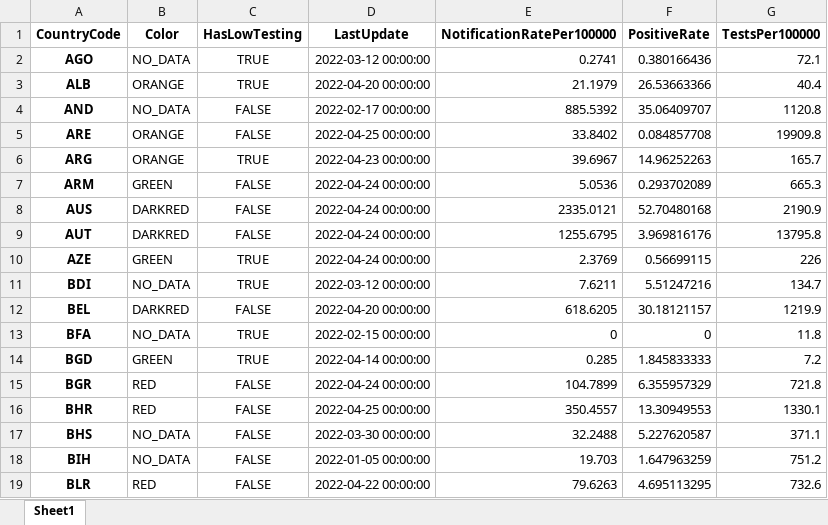
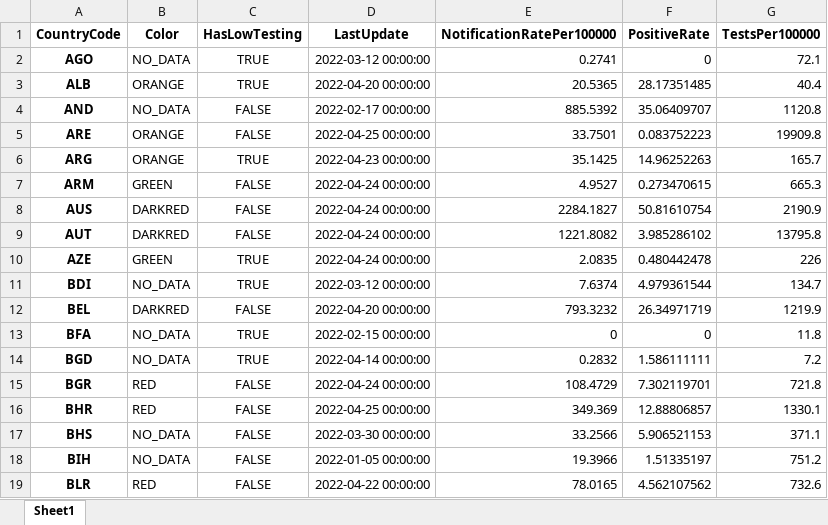
Before and after one commit to GuillaumeDerval/ecdc_covid_worldmap, an Excel workbook: covid.xlsx, sheet Sheet1, drawn as a sheet; only a part is shown; values as stored, in another font and other column widths than the file's, no borders; the diff covers the shown part only; the diff names each change by its address in the sheet, - before the commit and + after, or states it on an @@ line.

```diff
--- a/covid.xlsx (sheet Sheet1)
+++ b/covid.xlsx (sheet Sheet1)
-F2 (PositiveRate): 0.380166436
+F2 (PositiveRate): 0
-E3 (NotificationRatePer100000): 21.1979
+E3 (NotificationRatePer100000): 20.5365
-F3 (PositiveRate): 26.53663366
+F3 (PositiveRate): 28.17351485
-E5 (NotificationRatePer100000): 33.8402
+E5 (NotificationRatePer100000): 33.7501
-F5 (PositiveRate): 0.084857708
+F5 (PositiveRate): 0.083752223
-E6 (NotificationRatePer100000): 39.6967
+E6 (NotificationRatePer100000): 35.1425
-E7 (NotificationRatePer100000): 5.0536
+E7 (NotificationRatePer100000): 4.9527
-F7 (PositiveRate): 0.293702089
+F7 (PositiveRate): 0.273470615
-E8 (NotificationRatePer100000): 2335.0121
+E8 (NotificationRatePer100000): 2284.1827
-F8 (PositiveRate): 52.70480168
+F8 (PositiveRate): 50.81610754
-E9 (NotificationRatePer100000): 1255.6795
+E9 (NotificationRatePer100000): 1221.8082
-F9 (PositiveRate): 3.969816176
+F9 (PositiveRate): 3.985286102
-E10 (NotificationRatePer100000): 2.3769
+E10 (NotificationRatePer100000): 2.0835
-F10 (PositiveRate): 0.56699115
+F10 (PositiveRate): 0.480442478
-E11 (NotificationRatePer100000): 7.6211
+E11 (NotificationRatePer100000): 7.6374
-F11 (PositiveRate): 5.51247216
+F11 (PositiveRate): 4.979361544
-E12 (NotificationRatePer100000): 618.6205
+E12 (NotificationRatePer100000): 793.3232
-F12 (PositiveRate): 30.18121157
+F12 (PositiveRate): 26.34971719
-B14 (Color): GREEN
+B14 (Color): NO_DATA
-E14 (NotificationRatePer100000): 0.285
+E14 (NotificationRatePer100000): 0.2832
-F14 (PositiveRate): 1.845833333
+F14 (PositiveRate): 1.586111111
-E15 (NotificationRatePer100000): 104.7899
+E15 (NotificationRatePer100000): 108.4729
-F15 (PositiveRate): 6.355957329
+F15 (PositiveRate): 7.302119701
-E16 (NotificationRatePer100000): 350.4557
+E16 (NotificationRatePer100000): 349.369
-F16 (PositiveRate): 13.30949553
+F16 (PositiveRate): 12.88806857
-E17 (NotificationRatePer100000): 32.2488
+E17 (NotificationRatePer100000): 33.2566
-F17 (PositiveRate): 5.227620587
+F17 (PositiveRate): 5.906521153
-E18 (NotificationRatePer100000): 19.703
+E18 (NotificationRatePer100000): 19.3966
-F18 (PositiveRate): 1.647963259
+F18 (PositiveRate): 1.51335197
-E19 (NotificationRatePer100000): 79.6263
+E19 (NotificationRatePer100000): 78.0165
-F19 (PositiveRate): 4.695113295
+F19 (PositiveRate): 4.562107562
```
Also changed, not shown: 223 edited cells elsewhere in this sheet, 2 other files.
